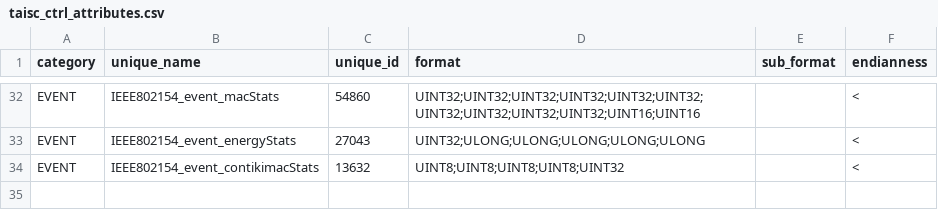
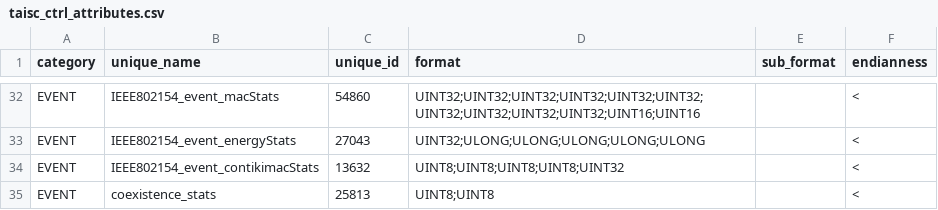
Before and after one commit to wishful-project/examples, a CSV file: contiki/config/protocol_connectors/taisc_ctrl_attributes.csv, drawn as a sheet; only a part is shown, gaps mark what is left out.

Commit message:
added coexistence stats

```diff
--- a/contiki/config/protocol_connectors/taisc_ctrl_attributes.csv
+++ b/contiki/config/protocol_connectors/taisc_ctrl_attributes.csv
@@ -34 +34,2 @@
 "EVENT","IEEE802154_event_contikimacStats",13632,"UINT8;UINT8;UINT8;UINT8;UINT32","","<"
+"EVENT","coexistence_stats",25813,"UINT8;UINT8","","<"
```
Also changed, not shown: 1 other file.
